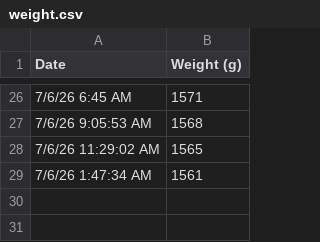
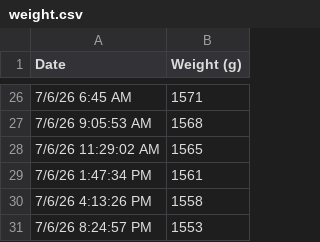
Before and after one commit to muel9560/wood_drying, a CSV file: logs/weight.csv, drawn as a sheet; only a part is shown, gaps mark what is left out.

Commit message:
adding more weights and logs

```diff
--- a/logs/weight.csv
+++ b/logs/weight.csv
@@ -28,2 +28,4 @@ Date, Weight (g)
 7/6/26 11:29:02 AM, 1565
-7/6/26 1:47:34 AM, 1561
+7/6/26 1:47:34 PM, 1561
+7/6/26 4:13:26 PM, 1558
+7/6/26 8:24:57 PM, 1553
```
Also changed, not shown: 4 other files.
